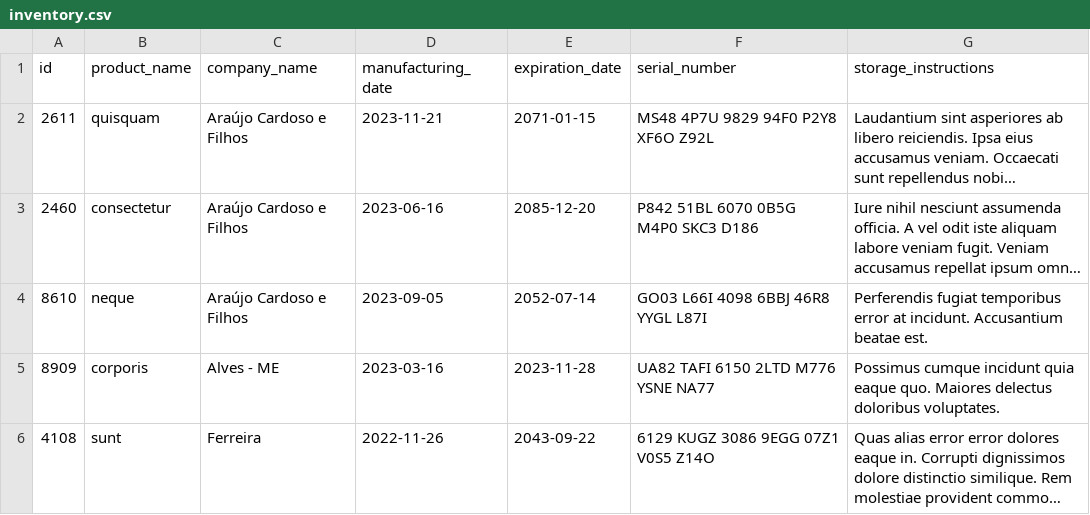
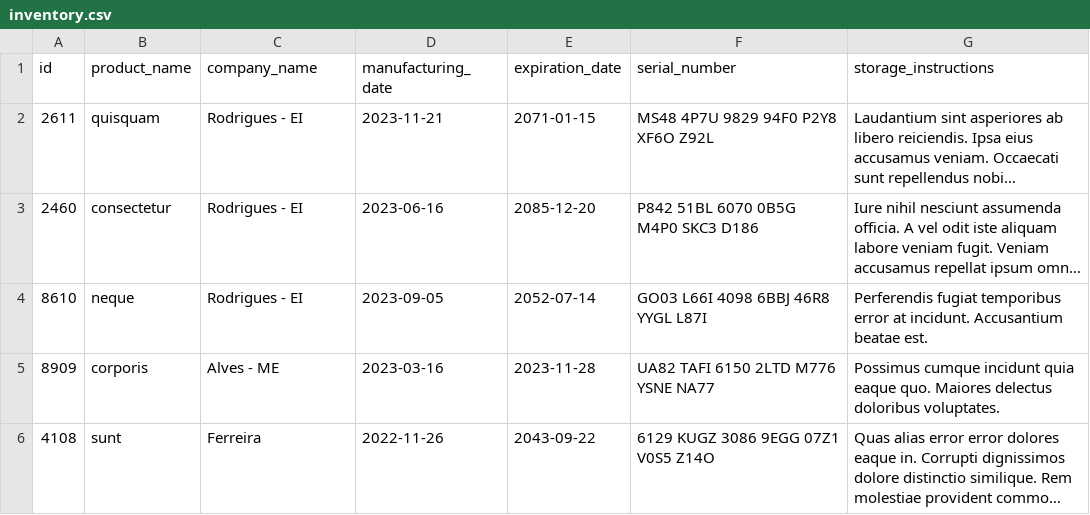
Before and after one commit to GabrielSilvaCosta/projeto-inventory-report, a CSV file: inventory_report/data/inventory.csv, drawn as a sheet; long unchanged cells end in …; the diff names each change by its address in the sheet, - before the commit and + after, or states it on an @@ line.

```diff
--- a/inventory_report/data/inventory.csv
+++ b/inventory_report/data/inventory.csv
-C2:C4 (company_name): Araújo Cardoso e Filhos
+C2:C4 (company_name): Rodrigues - EI
```
Also changed, not shown: 2 other files.
